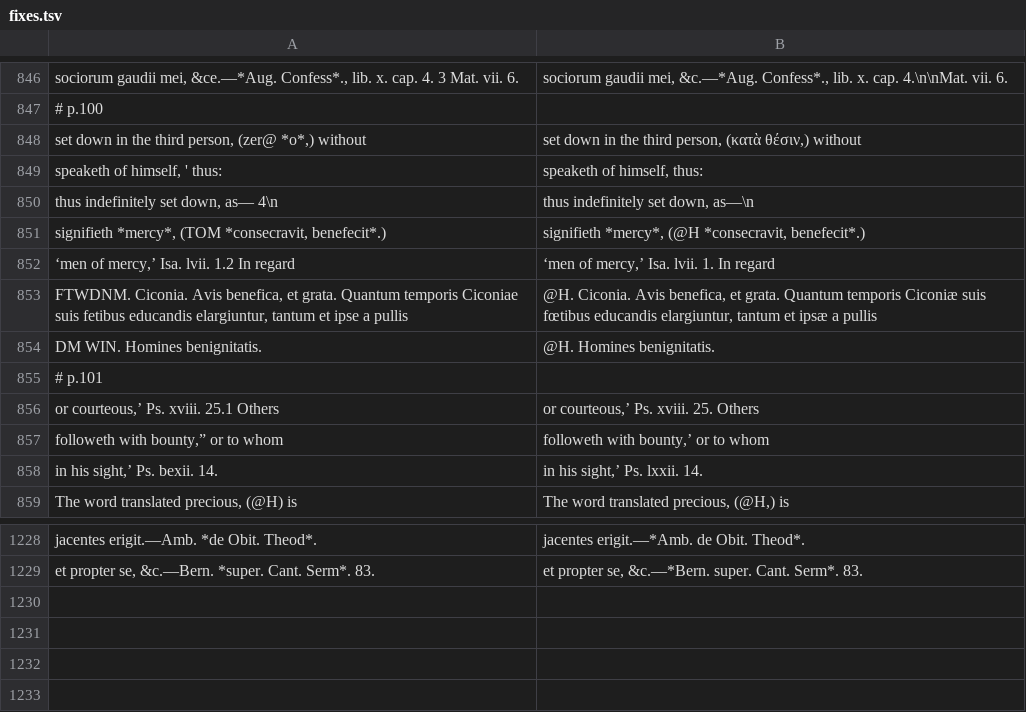
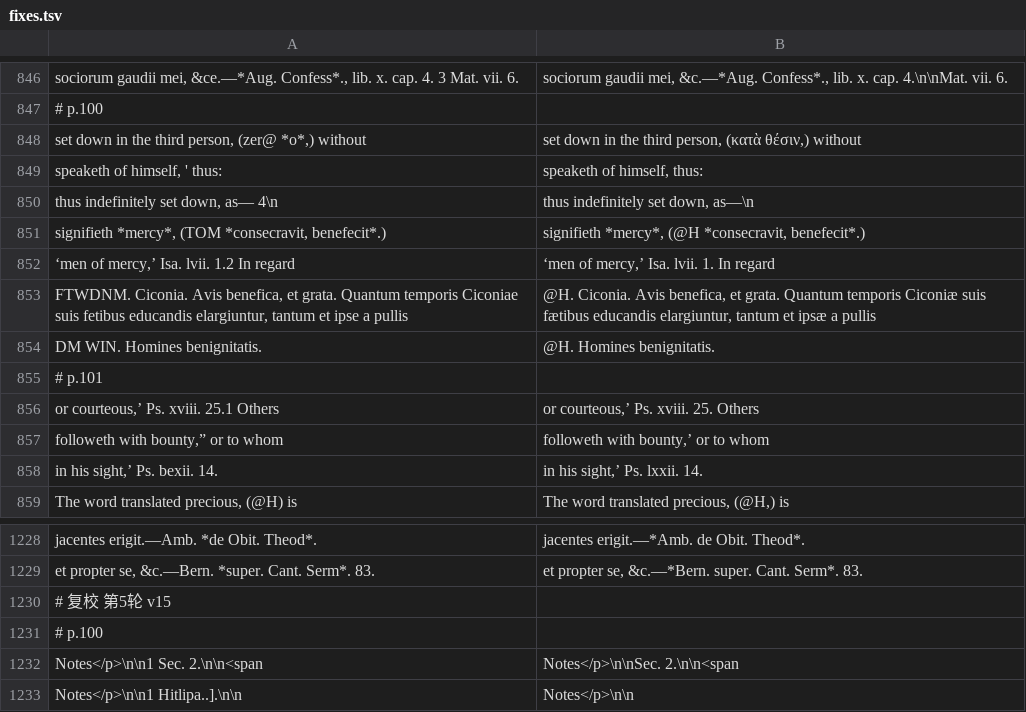
Before and after one commit to whcjb/whcjb.github.io, a TSV file: gouge_raw/psalm116/fixes.tsv, drawn as a sheet; only a part is shown, gaps mark what is left out.

```diff
--- a/gouge_raw/psalm116/fixes.tsv
+++ b/gouge_raw/psalm116/fixes.tsv
@@ -852,3 +852,3 @@ signifieth *mercy*, (TOM *consecravit, benefecit*.)	signifieth *mercy*, (@H *con
 ‘men of mercy,’ Isa. lvii. 1.2 In regard	‘men of mercy,’ Isa. lvii. 1. In regard
-FTWDNM. Ciconia. Avis benefica, et grata. Quantum temporis Ciconiae suis fetibus educandis elargiuntur, tantum et ipse a pullis	@H. Ciconia. Avis benefica, et grata. Quantum temporis Ciconiæ suis fœtibus educandis elargiuntur, tantum et ipsæ a pullis
+FTWDNM. Ciconia. Avis benefica, et grata. Quantum temporis Ciconiae suis fetibus educandis elargiuntur, tantum et ipse a pullis	@H. Ciconia. Avis benefica, et grata. Quantum temporis Ciconiæ suis fætibus educandis elargiuntur, tantum et ipsæ a pullis
 DM WIN. Homines benignitatis.	@H. Homines benignitatis.
@@ -1229 +1229,5 @@ jacentes erigit.—Amb. *de Obit. Theod*.	jacentes erigit.—*Amb. de Obit. Theo
 et propter se, &c.—Bern. *super. Cant. Serm*. 83.	et propter se, &c.—*Bern. super. Cant. Serm*. 83.
+# 复校 第5轮 v15
+# p.100
+Notes</p>\n\n1 Sec. 2.\n\n<span	Notes</p>\n\nSec. 2.\n\n<span
+Notes</p>\n\n1 Hitlipa..].\n\n	Notes</p>\n\n
```
Also changed, not shown: 3 other files.
